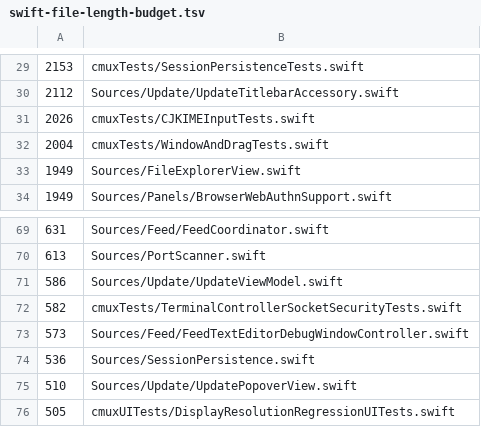
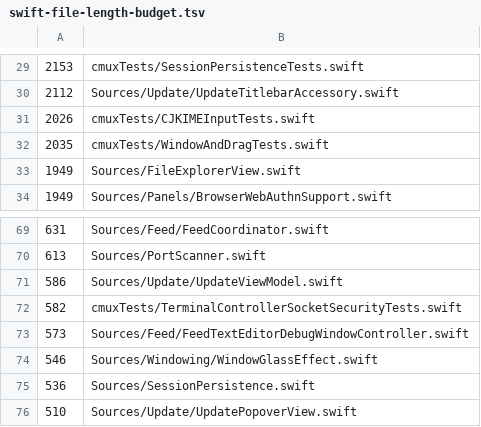
Before and after one commit to emergent-inc/mosaic, a TSV file: .github/swift-file-length-budget.tsv, drawn as a sheet; only a part is shown, gaps mark what is left out; the shorter side is filled out with more unchanged rows.

```diff
--- a/.github/swift-file-length-budget.tsv
+++ b/.github/swift-file-length-budget.tsv
@@ -31,3 +31,3 @@
 2026	cmuxTests/CJKIMEInputTests.swift
-2004	cmuxTests/WindowAndDragTests.swift
+2035	cmuxTests/WindowAndDragTests.swift
 1949	Sources/FileExplorerView.swift
@@ -73,2 +73,3 @@
 573	Sources/Feed/FeedTextEditorDebugWindowController.swift
+546	Sources/Windowing/WindowGlassEffect.swift
 536	Sources/SessionPersistence.swift
```
Also changed, not shown: 2 other files.
